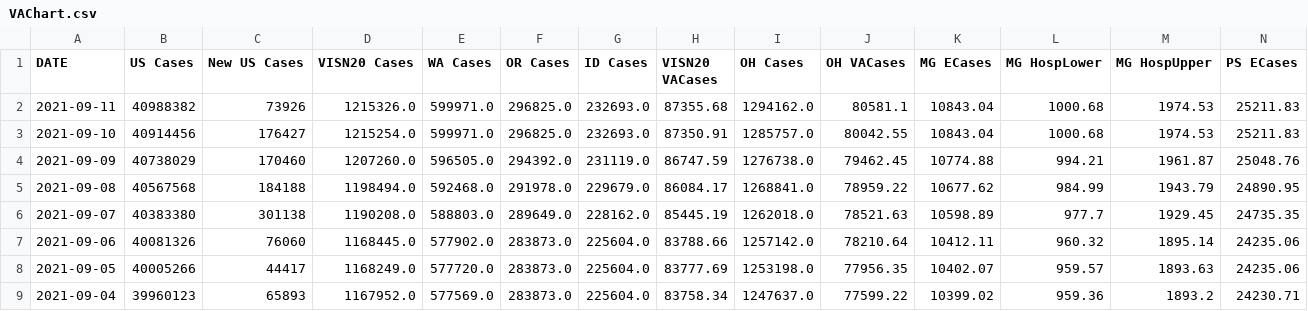
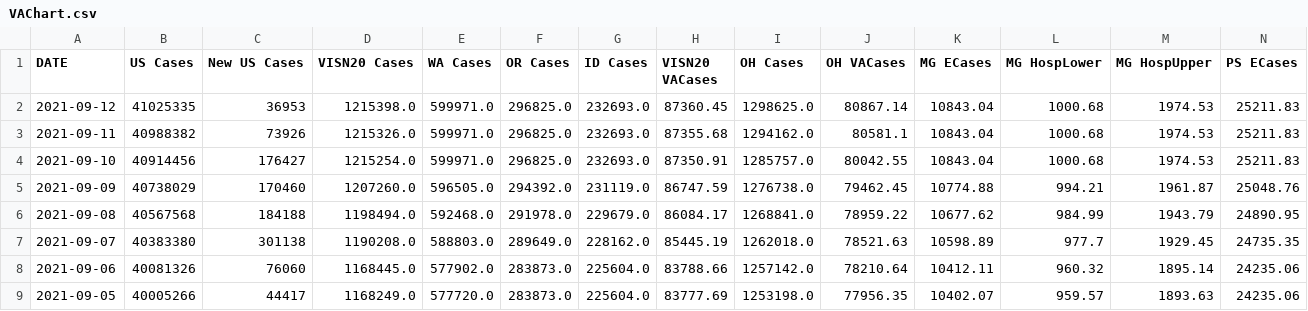
Before and after one commit to Codingfrfun/Covid-automation, a CSV file: VAChart.csv, drawn as a sheet; only a part is shown; the shorter side is filled out with more unchanged rows; rows hold the shown columns only; the diff names each change by its address in the sheet, - before the commit and + after, or states it on an @@ line.

```diff
--- a/VAChart.csv
+++ b/VAChart.csv
+row 2: 2021-09-12 | 41025335 | 36953 | 1215398.0 | 599971.0 | 296825.0 | 232693.0 | 87360.45 | 1298625.0 | 80867.14 | 10843.04 | 1000.68 | 1974.53 | 25211.83
```
Also changed, not shown: CCTVAChart2.csv, CountyVACOVID.csv.
